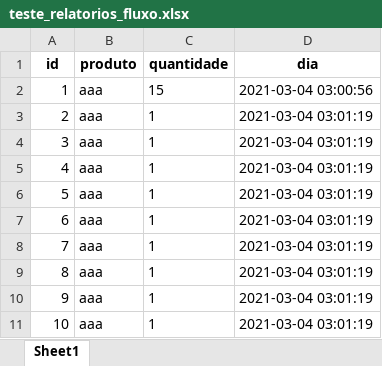
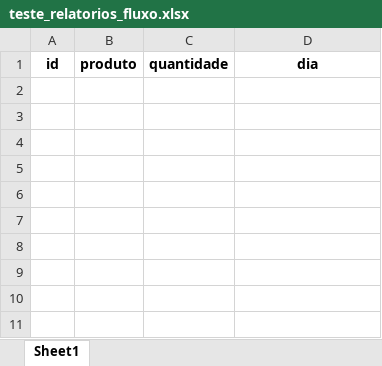
Before and after one commit to georgepovoa/kamaleao_kivy, an Excel workbook: teste_relatorios_fluxo.xlsx, sheet Sheet1, drawn as a sheet; values as stored, in another font and other column widths than the file's, no borders; the diff names each change by its address in the sheet, - before the commit and + after, or states it on an @@ line.

```diff
--- a/teste_relatorios_fluxo.xlsx (sheet Sheet1)
+++ b/teste_relatorios_fluxo.xlsx (sheet Sheet1)
-row 2: 1 | aaa | 15 | 2021-03-04 03:00:56
-row 3: 2 | aaa | 1 | 2021-03-04 03:01:19
-row 4: 3 | aaa | 1 | 2021-03-04 03:01:19
-row 5: 4 | aaa | 1 | 2021-03-04 03:01:19
-row 6: 5 | aaa | 1 | 2021-03-04 03:01:19
-row 7: 6 | aaa | 1 | 2021-03-04 03:01:19
-row 8: 7 | aaa | 1 | 2021-03-04 03:01:19
-row 9: 8 | aaa | 1 | 2021-03-04 03:01:19
-row 10: 9 | aaa | 1 | 2021-03-04 03:01:19
-row 11: 10 | aaa | 1 | 2021-03-04 03:01:19
```
Also changed, not shown: 4 other files.
